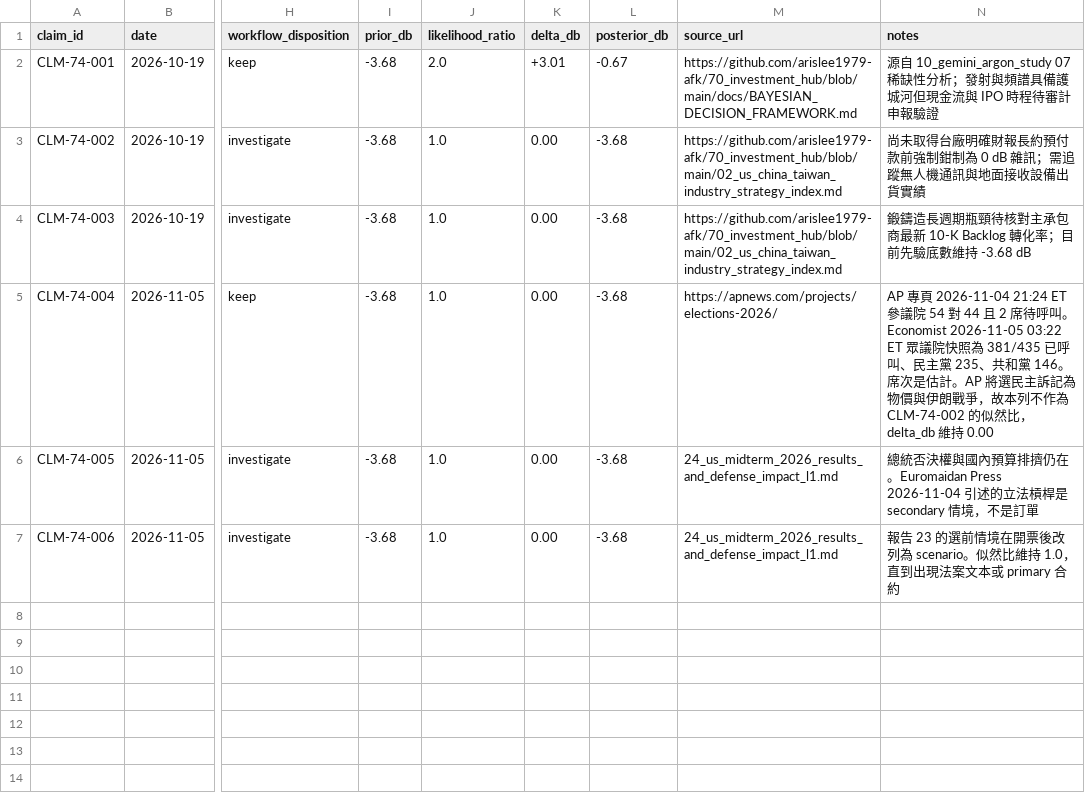
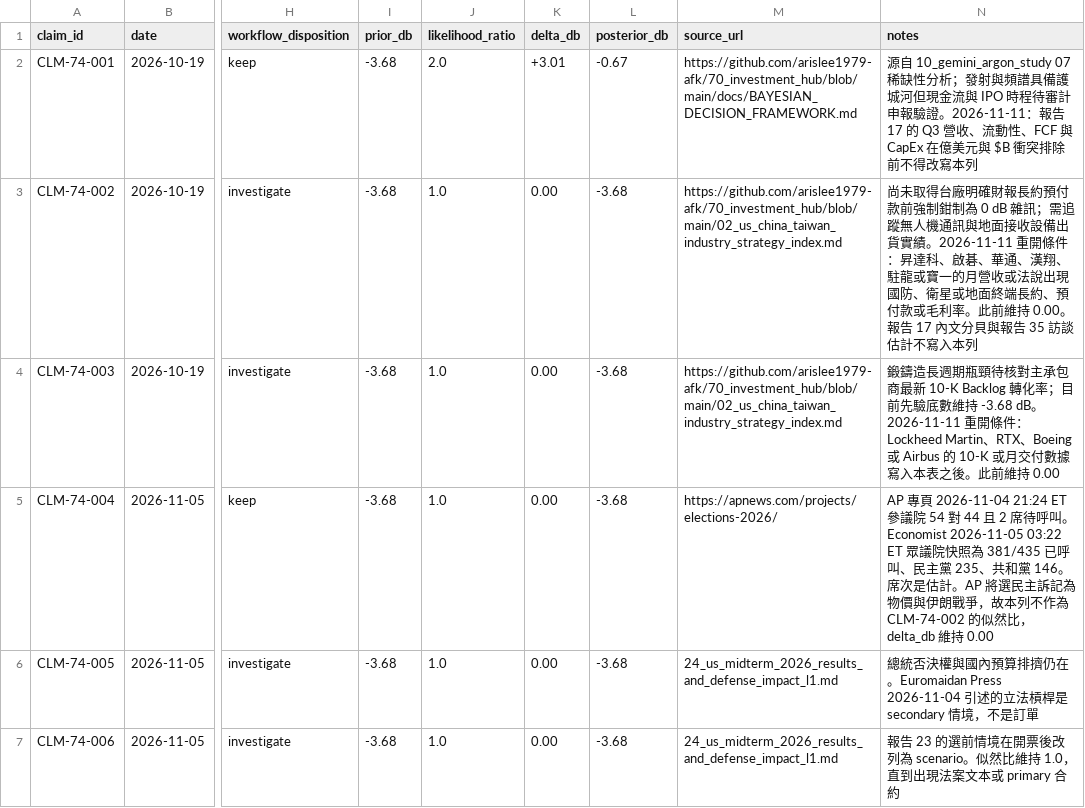
Before and after one commit to arislee1979-afk/74_aerospace_defense_research, a CSV file: sources/claim_register.csv, drawn as a sheet; only a part is shown, gaps mark what is left out; the diff names each change by its address in the sheet, - before the commit and + after, or states it on an @@ line.

```diff
--- a/sources/claim_register.csv
+++ b/sources/claim_register.csv
-N2 (notes): …申報驗證
+N2 (notes): …申報驗證。2026-11-11：報告 17 的 Q3 營收、流動性、FCF 與 CapEx 在億美元與 $B 衝突排除前不得改寫本列
-N3 (notes): …出貨實績
+N3 (notes): …出貨實績。2026-11-11 重開條件：昇達科、啟碁、華通、漢翔、駐龍或寶一的月營收或法說出現國防、衛星或地面終端長約、預付款或毛利率。此前維持 0.00。報告 17 內文分貝與報告 35 訪談估計不寫入本列
-N4 (notes): …持 -3.68 dB
+N4 (notes): …持 -3.68 dB。2026-11-11 重開條件：Lockheed Martin、RTX、Boeing 或 Airbus 的 10-K 或月交付數據寫入本表之後。此前維持 0.00
```
Also changed, not shown: sources/report_index.csv, 18 other files.
